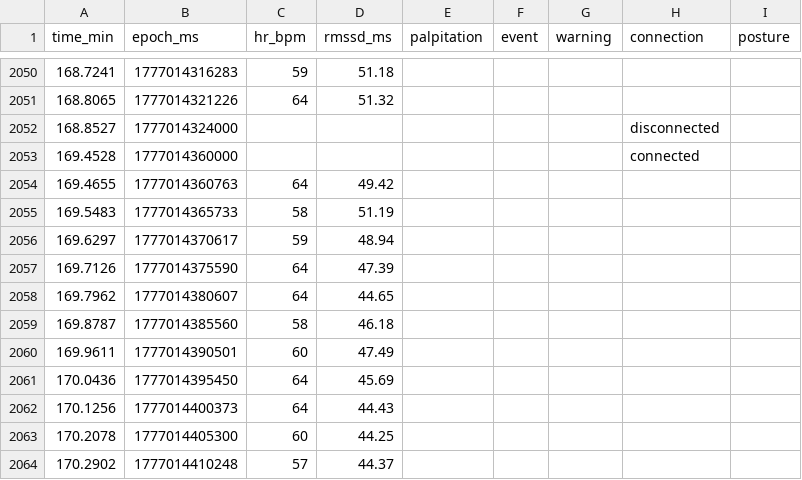
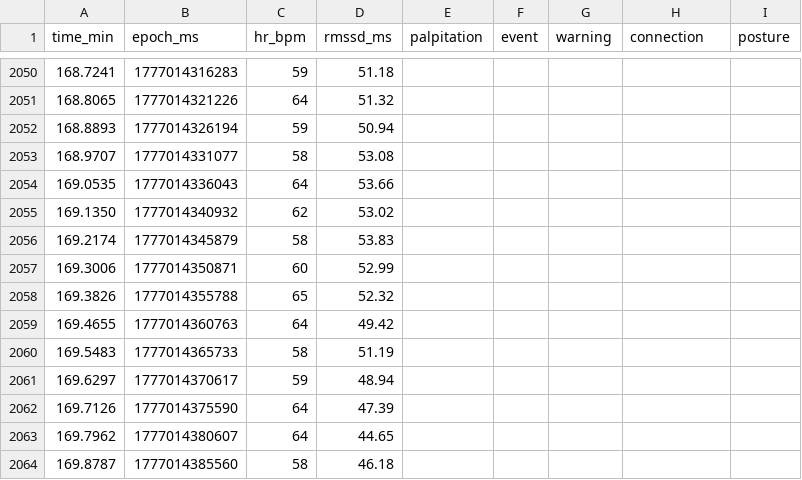
Before and after one commit to Nakauri/hr-monitor, a CSV file: demo/hrv_session_2026-04-23T22-16-32.csv, drawn as a sheet; only a part is shown, gaps mark what is left out; the shorter side is filled out with more unchanged rows; removed rows and columns are numbered as before the commit, all else as after; the diff covers the shown part only; the diff names each change by its address in the sheet, - before the commit and + after, or states it on an @@ line.

```diff
--- a/demo/hrv_session_2026-04-23T22-16-32.csv
+++ b/demo/hrv_session_2026-04-23T22-16-32.csv
-row 2052: 168.8527 | 1777014324000 |  |  |  |  |  | disconnected
-row 2053: 169.4528 | 1777014360000 |  |  |  |  |  | connected
+row 2052: 168.8893 | 1777014326194 | 59 | 50.94
+row 2053: 168.9707 | 1777014331077 | 58 | 53.08
+row 2054: 169.0535 | 1777014336043 | 64 | 53.66
+row 2055: 169.1350 | 1777014340932 | 62 | 53.02
+row 2056: 169.2174 | 1777014345879 | 58 | 53.83
+row 2057: 169.3006 | 1777014350871 | 60 | 52.99
+row 2058: 169.3826 | 1777014355788 | 65 | 52.32
```
Also changed, not shown: 26 added rows and 2 removed rows elsewhere in this file, demo/hrv_session_2026-04-24T21-20-03.csv, 2 other files.
